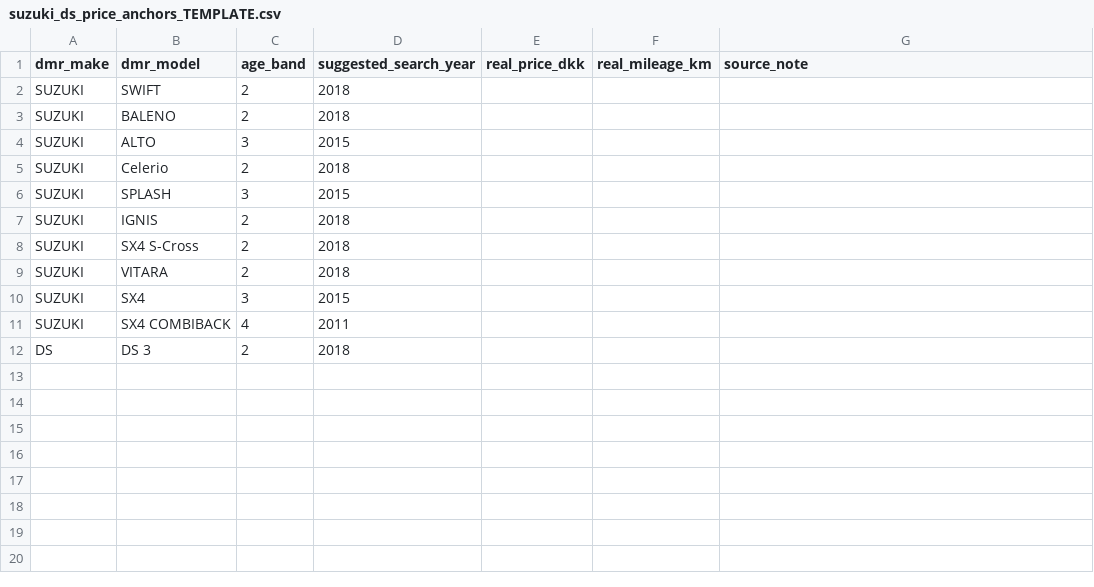
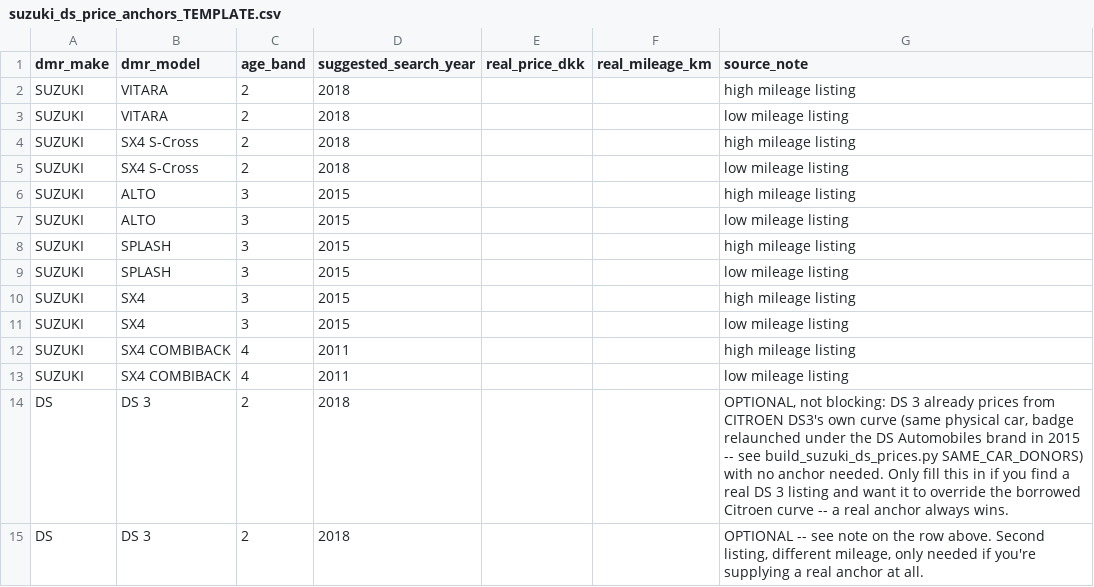
Before and after one commit to hansendevdk/cartierlist, a CSV file: pipeline/reference/suzuki_ds_price_anchors_TEMPLATE.csv, drawn as a sheet.

```diff
--- a/pipeline/reference/suzuki_ds_price_anchors_TEMPLATE.csv
+++ b/pipeline/reference/suzuki_ds_price_anchors_TEMPLATE.csv
@@ -1,12 +1,15 @@
 dmr_make,dmr_model,age_band,suggested_search_year,real_price_dkk,real_mileage_km,source_note
-SUZUKI,SWIFT,2,2018,,,
-SUZUKI,BALENO,2,2018,,,
-SUZUKI,ALTO,3,2015,,,
-SUZUKI,Celerio,2,2018,,,
-SUZUKI,SPLASH,3,2015,,,
-SUZUKI,IGNIS,2,2018,,,
-SUZUKI,SX4 S-Cross,2,2018,,,
-SUZUKI,VITARA,2,2018,,,
-SUZUKI,SX4,3,2015,,,
-SUZUKI,SX4 COMBIBACK,4,2011,,,
-DS,DS 3,2,2018,,,
+SUZUKI,VITARA,2,2018,,,high mileage listing
+SUZUKI,VITARA,2,2018,,,low mileage listing
+SUZUKI,SX4 S-Cross,2,2018,,,high mileage listing
+SUZUKI,SX4 S-Cross,2,2018,,,low mileage listing
+SUZUKI,ALTO,3,2015,,,high mileage listing
+SUZUKI,ALTO,3,2015,,,low mileage listing
+SUZUKI,SPLASH,3,2015,,,high mileage listing
+SUZUKI,SPLASH,3,2015,,,low mileage listing
+SUZUKI,SX4,3,2015,,,high mileage listing
+SUZUKI,SX4,3,2015,,,low mileage listing
+SUZUKI,SX4 COMBIBACK,4,2011,,,high mileage listing
+SUZUKI,SX4 COMBIBACK,4,2011,,,low mileage listing
+DS,DS 3,2,2018,,,"OPTIONAL, not blocking: DS 3 already prices from CITROEN DS3's own curve (same physical car, badge relaunched under the DS Automobiles brand in 2015 -- see build_suzuki_ds_prices.py SAME_CAR_DONORS) with no anchor needed. Only fill this in if you find a real DS 3 listing and want it to override the borrowed Citroen curve -- a real anchor always wins."
+DS,DS 3,2,2018,,,"OPTIONAL -- see note on the row above. Second listing, different mileage, only needed if you're supplying a real anchor at all."
```
Also changed, not shown: pipeline/reference/crosswalk.csv, pipeline/reference/crosswalk_dvsa_match.csv, 13 other files.
